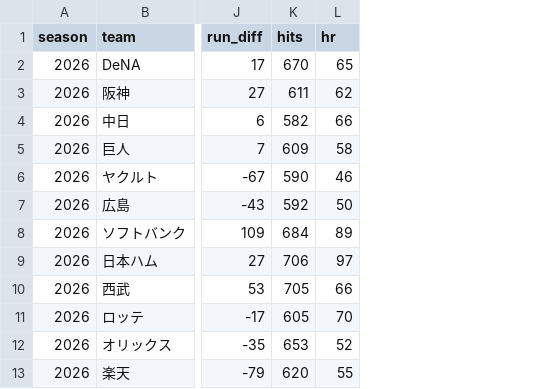
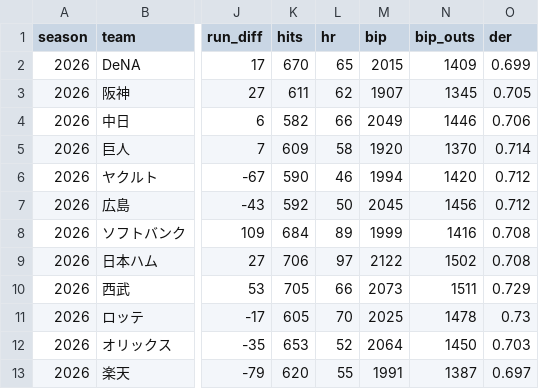
Before and after one commit to wocchi09/npb-data, a CSV file: data/2026/dataset/season_teams.csv, drawn as a sheet; only a part is shown, gaps mark what is left out; the diff names each change by its address in the sheet, - before the commit and + after, or states it on an @@ line.

```diff
--- a/data/2026/dataset/season_teams.csv
+++ b/data/2026/dataset/season_teams.csv
+column M (bip), rows 2-13: 2015 | 1907 | 2049 | 1920 | 1994 | 2045 | 1999 | 2122 | 2073 | 2025 | 2064 | 1991
+column N (bip_outs), rows 2-13: 1409 | 1345 | 1446 | 1370 | 1420 | 1456 | 1416 | 1502 | 1511 | 1478 | 1450 | 1387
+column O (der), rows 2-13: 0.699 | 0.705 | 0.706 | 0.714 | 0.712 | 0.712 | 0.708 | 0.708 | 0.729 | 0.73 | 0.703 | 0.697
```
Also changed, not shown: 13 other files.
